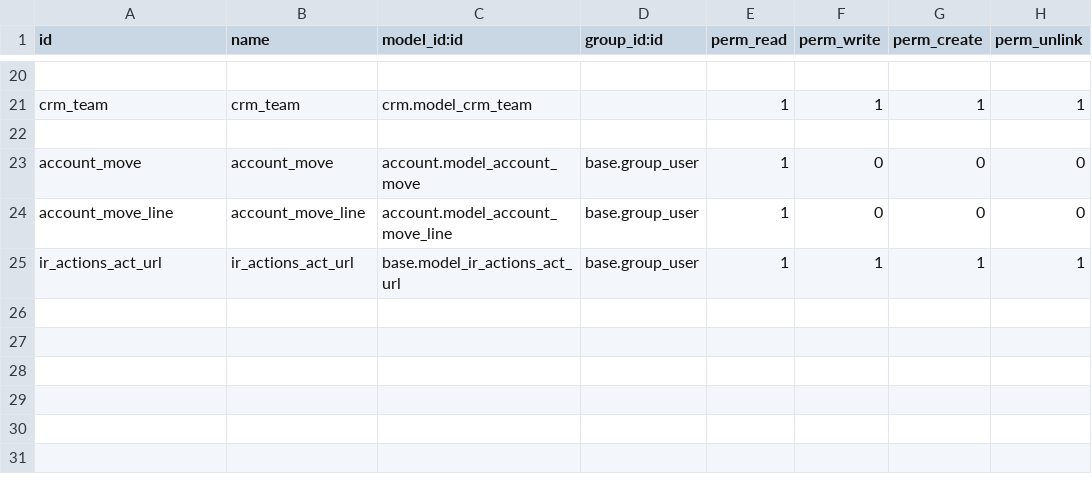
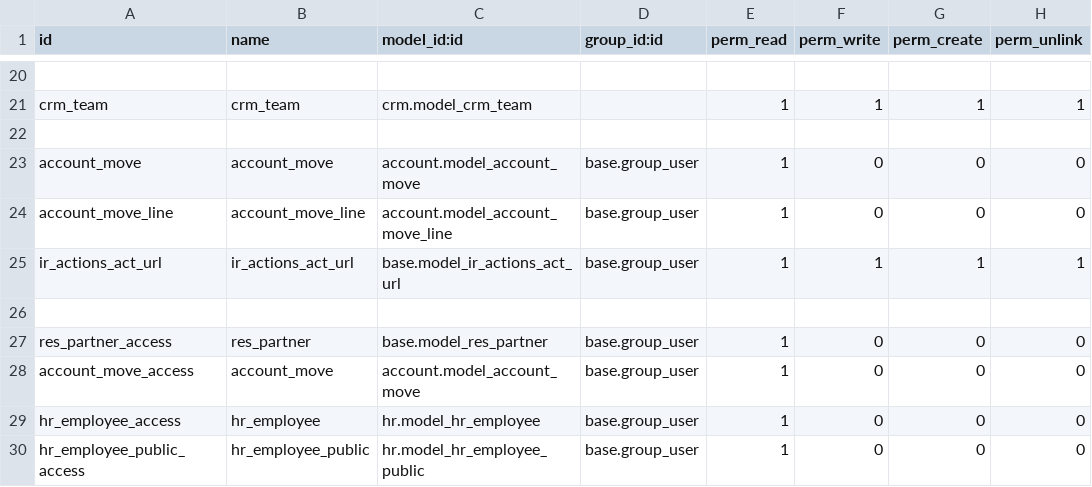
Before and after one commit to telenocodoo/NCSS-demo, a CSV file: ncss_custody_request/security/ir.model.access.csv, drawn as a sheet; only a part is shown, gaps mark what is left out; the diff names each change by its address in the sheet, - before the commit and + after, or states it on an @@ line.

```diff
--- a/ncss_custody_request/security/ir.model.access.csv
+++ b/ncss_custody_request/security/ir.model.access.csv
+row 26: (empty)
+row 27: res_partner_access | res_partner | base.model_res_partner | base.group_user | 1 | 0 | 0 | 0
+row 28: account_move_access | account_move | account.model_account_move | base.group_user | 1 | 0 | 0 | 0
+row 29: hr_employee_access | hr_employee | hr.model_hr_employee | base.group_user | 1 | 0 | 0 | 0
+row 30: hr_employee_public_access | hr_employee_public | hr.model_hr_employee_public | base.group_user | 1 | 0 | 0 | 0
```
Also changed, not shown: hr_assets_assignation/security/ir.model.access.csv, ncss_mandate_passenger/security/ir.model.access.csv, 39 other files.
